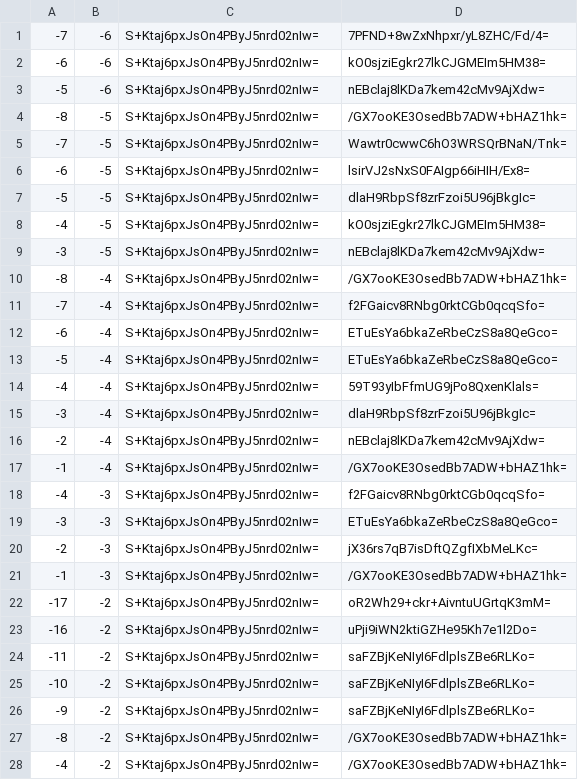
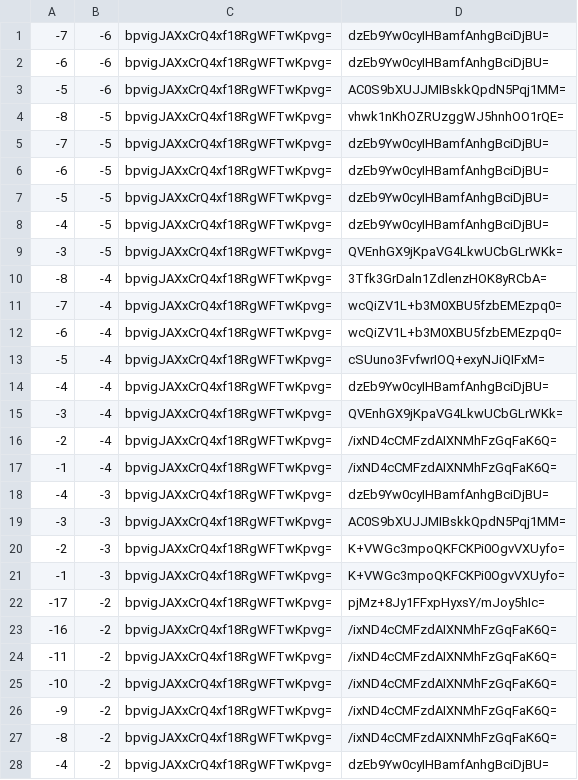
Before and after one commit to counterfitninja/chilled-end, a CSV file: tiles/zoom.-1/metadata/k.-1.-1.csv, drawn as a sheet; only a part is shown; the diff covers the shown part only.

```diff
--- a/tiles/zoom.-1/metadata/k.-1.-1.csv
+++ b/tiles/zoom.-1/metadata/k.-1.-1.csv
@@ -1,28 +1,28 @@
--7,-6,S+Ktaj6pxJsOn4PByJ5nrd02nIw=,7PFND+8wZxNhpxr/yL8ZHC/Fd/4=
--6,-6,S+Ktaj6pxJsOn4PByJ5nrd02nIw=,kO0sjziEgkr27lkCJGMEIm5HM38=
--5,-6,S+Ktaj6pxJsOn4PByJ5nrd02nIw=,nEBclaj8lKDa7kem42cMv9AjXdw=
--8,-5,S+Ktaj6pxJsOn4PByJ5nrd02nIw=,/GX7ooKE3OsedBb7ADW+bHAZ1hk=
--7,-5,S+Ktaj6pxJsOn4PByJ5nrd02nIw=,Wawtr0cwwC6hO3WRSQrBNaN/Tnk=
--6,-5,S+Ktaj6pxJsOn4PByJ5nrd02nIw=,lsirVJ2sNxS0FAIgp66iHIH/Ex8=
--5,-5,S+Ktaj6pxJsOn4PByJ5nrd02nIw=,dlaH9RbpSf8zrFzoi5U96jBkgIc=
--4,-5,S+Ktaj6pxJsOn4PByJ5nrd02nIw=,kO0sjziEgkr27lkCJGMEIm5HM38=
--3,-5,S+Ktaj6pxJsOn4PByJ5nrd02nIw=,nEBclaj8lKDa7kem42cMv9AjXdw=
--8,-4,S+Ktaj6pxJsOn4PByJ5nrd02nIw=,/GX7ooKE3OsedBb7ADW+bHAZ1hk=
--7,-4,S+Ktaj6pxJsOn4PByJ5nrd02nIw=,f2FGaicv8RNbg0rktCGb0qcqSfo=
--6,-4,S+Ktaj6pxJsOn4PByJ5nrd02nIw=,ETuEsYa6bkaZeRbeCzS8a8QeGco=
--5,-4,S+Ktaj6pxJsOn4PByJ5nrd02nIw=,ETuEsYa6bkaZeRbeCzS8a8QeGco=
--4,-4,S+Ktaj6pxJsOn4PByJ5nrd02nIw=,59T93yIbFfmUG9jPo8QxenKlals=
--3,-4,S+Ktaj6pxJsOn4PByJ5nrd02nIw=,dlaH9RbpSf8zrFzoi5U96jBkgIc=
--2,-4,S+Ktaj6pxJsOn4PByJ5nrd02nIw=,nEBclaj8lKDa7kem42cMv9AjXdw=
--1,-4,S+Ktaj6pxJsOn4PByJ5nrd02nIw=,/GX7ooKE3OsedBb7ADW+bHAZ1hk=
--4,-3,S+Ktaj6pxJsOn4PByJ5nrd02nIw=,f2FGaicv8RNbg0rktCGb0qcqSfo=
--3,-3,S+Ktaj6pxJsOn4PByJ5nrd02nIw=,ETuEsYa6bkaZeRbeCzS8a8QeGco=
--2,-3,S+Ktaj6pxJsOn4PByJ5nrd02nIw=,jX36rs7qB7isDftQZgfIXbMeLKc=
--1,-3,S+Ktaj6pxJsOn4PByJ5nrd02nIw=,/GX7ooKE3OsedBb7ADW+bHAZ1hk=
--17,-2,S+Ktaj6pxJsOn4PByJ5nrd02nIw=,oR2Wh29+ckr+AivntuUGrtqK3mM=
--16,-2,S+Ktaj6pxJsOn4PByJ5nrd02nIw=,uPji9iWN2ktiGZHe95Kh7e1l2Do=
--11,-2,S+Ktaj6pxJsOn4PByJ5nrd02nIw=,saFZBjKeNIyI6FdlplsZBe6RLKo=
--10,-2,S+Ktaj6pxJsOn4PByJ5nrd02nIw=,saFZBjKeNIyI6FdlplsZBe6RLKo=
--9,-2,S+Ktaj6pxJsOn4PByJ5nrd02nIw=,saFZBjKeNIyI6FdlplsZBe6RLKo=
--8,-2,S+Ktaj6pxJsOn4PByJ5nrd02nIw=,/GX7ooKE3OsedBb7ADW+bHAZ1hk=
--4,-2,S+Ktaj6pxJsOn4PByJ5nrd02nIw=,/GX7ooKE3OsedBb7ADW+bHAZ1hk=
+-7,-6,bpvigJAXxCrQ4xf18RgWFTwKpvg=,dzEb9Yw0cyIHBamfAnhgBciDjBU=
+-6,-6,bpvigJAXxCrQ4xf18RgWFTwKpvg=,dzEb9Yw0cyIHBamfAnhgBciDjBU=
+-5,-6,bpvigJAXxCrQ4xf18RgWFTwKpvg=,AC0S9bXUJJMIBskkQpdN5Pqj1MM=
+-8,-5,bpvigJAXxCrQ4xf18RgWFTwKpvg=,vhwk1nKhOZRUzggWJ5hnhOO1rQE=
+-7,-5,bpvigJAXxCrQ4xf18RgWFTwKpvg=,dzEb9Yw0cyIHBamfAnhgBciDjBU=
+-6,-5,bpvigJAXxCrQ4xf18RgWFTwKpvg=,dzEb9Yw0cyIHBamfAnhgBciDjBU=
+-5,-5,bpvigJAXxCrQ4xf18RgWFTwKpvg=,dzEb9Yw0cyIHBamfAnhgBciDjBU=
+-4,-5,bpvigJAXxCrQ4xf18RgWFTwKpvg=,dzEb9Yw0cyIHBamfAnhgBciDjBU=
+-3,-5,bpvigJAXxCrQ4xf18RgWFTwKpvg=,QVEnhGX9jKpaVG4LkwUCbGLrWKk=
+-8,-4,bpvigJAXxCrQ4xf18RgWFTwKpvg=,3Tfk3GrDaln1ZdlenzHOK8yRCbA=
+-7,-4,bpvigJAXxCrQ4xf18RgWFTwKpvg=,wcQiZV1L+b3M0XBU5fzbEMEzpq0=
+-6,-4,bpvigJAXxCrQ4xf18RgWFTwKpvg=,wcQiZV1L+b3M0XBU5fzbEMEzpq0=
+-5,-4,bpvigJAXxCrQ4xf18RgWFTwKpvg=,cSUuno3FvfwrIOQ+exyNJiQIFxM=
+-4,-4,bpvigJAXxCrQ4xf18RgWFTwKpvg=,dzEb9Yw0cyIHBamfAnhgBciDjBU=
+-3,-4,bpvigJAXxCrQ4xf18RgWFTwKpvg=,QVEnhGX9jKpaVG4LkwUCbGLrWKk=
+-2,-4,bpvigJAXxCrQ4xf18RgWFTwKpvg=,/ixND4cCMFzdAIXNMhFzGqFaK6Q=
+-1,-4,bpvigJAXxCrQ4xf18RgWFTwKpvg=,/ixND4cCMFzdAIXNMhFzGqFaK6Q=
+-4,-3,bpvigJAXxCrQ4xf18RgWFTwKpvg=,dzEb9Yw0cyIHBamfAnhgBciDjBU=
+-3,-3,bpvigJAXxCrQ4xf18RgWFTwKpvg=,AC0S9bXUJJMIBskkQpdN5Pqj1MM=
+-2,-3,bpvigJAXxCrQ4xf18RgWFTwKpvg=,K+VWGc3mpoQKFCKPi0OgvVXUyfo=
+-1,-3,bpvigJAXxCrQ4xf18RgWFTwKpvg=,K+VWGc3mpoQKFCKPi0OgvVXUyfo=
+-17,-2,bpvigJAXxCrQ4xf18RgWFTwKpvg=,pjMz+8Jy1FFxpHyxsY/mJoy5hIc=
+-16,-2,bpvigJAXxCrQ4xf18RgWFTwKpvg=,/ixND4cCMFzdAIXNMhFzGqFaK6Q=
+-11,-2,bpvigJAXxCrQ4xf18RgWFTwKpvg=,/ixND4cCMFzdAIXNMhFzGqFaK6Q=
+-10,-2,bpvigJAXxCrQ4xf18RgWFTwKpvg=,/ixND4cCMFzdAIXNMhFzGqFaK6Q=
+-9,-2,bpvigJAXxCrQ4xf18RgWFTwKpvg=,/ixND4cCMFzdAIXNMhFzGqFaK6Q=
+-8,-2,bpvigJAXxCrQ4xf18RgWFTwKpvg=,/ixND4cCMFzdAIXNMhFzGqFaK6Q=
+-4,-2,bpvigJAXxCrQ4xf18RgWFTwKpvg=,dzEb9Yw0cyIHBamfAnhgBciDjBU=
```
Also changed, not shown: 34 edited cells elsewhere in this file, tiles/zoom.-1/metadata/k.-1.0.csv, tiles/zoom.-1/metadata/k.0.-1.csv, 32 other files.
